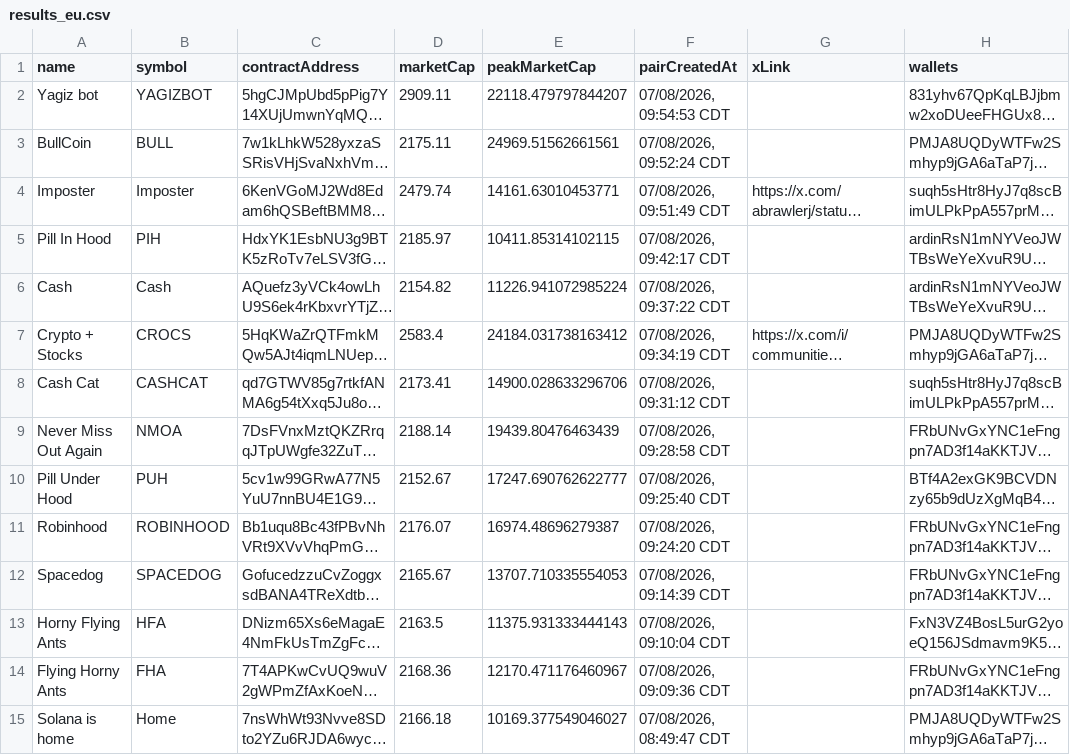
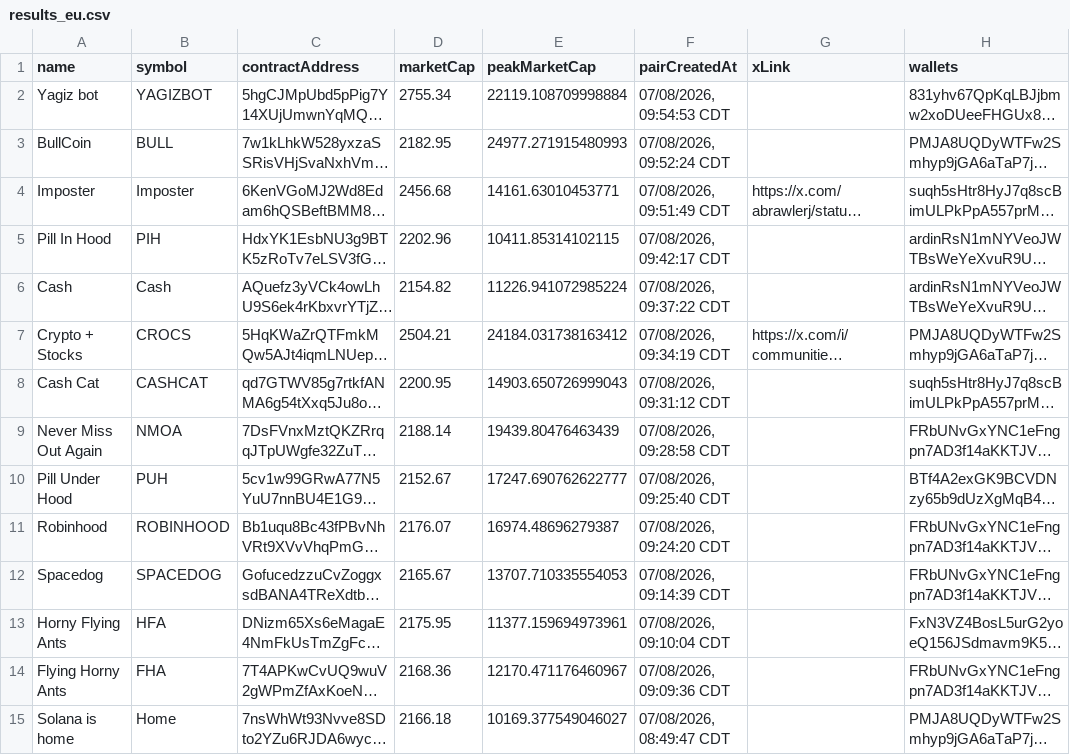
Before and after one commit to imgptish-ai/jeffs-kitchen, a CSV file: output/results_eu.csv, drawn as a sheet; only a part is shown; long unchanged cells end in …; the diff covers the shown part only; the diff names each change by its address in the sheet, - before the commit and + after, or states it on an @@ line.

```diff
--- a/output/results_eu.csv
+++ b/output/results_eu.csv
-D2 (marketCap): 2909.11
+D2 (marketCap): 2755.34
-E2 (peakMarketCap): 22118.479797844207
+E2 (peakMarketCap): 22119.108709998884
-D3 (marketCap): 2175.11
+D3 (marketCap): 2182.95
-E3 (peakMarketCap): 24969.51562661561
+E3 (peakMarketCap): 24977.271915480993
-D4 (marketCap): 2479.74
+D4 (marketCap): 2456.68
-D5 (marketCap): 2185.97
+D5 (marketCap): 2202.96
-D7 (marketCap): 2583.4
+D7 (marketCap): 2504.21
-D8 (marketCap): 2173.41
+D8 (marketCap): 2200.95
-E8 (peakMarketCap): 14900.028633296706
+E8 (peakMarketCap): 14903.650726999043
-D13 (marketCap): 2163.5
+D13 (marketCap): 2175.95
-E13 (peakMarketCap): 11375.931333444143
+E13 (peakMarketCap): 11377.159694973961
```
Also changed, not shown: 21 removed rows and 4 edited cells elsewhere in this file, output/results.csv, output/results_all.csv, 6 other files.
